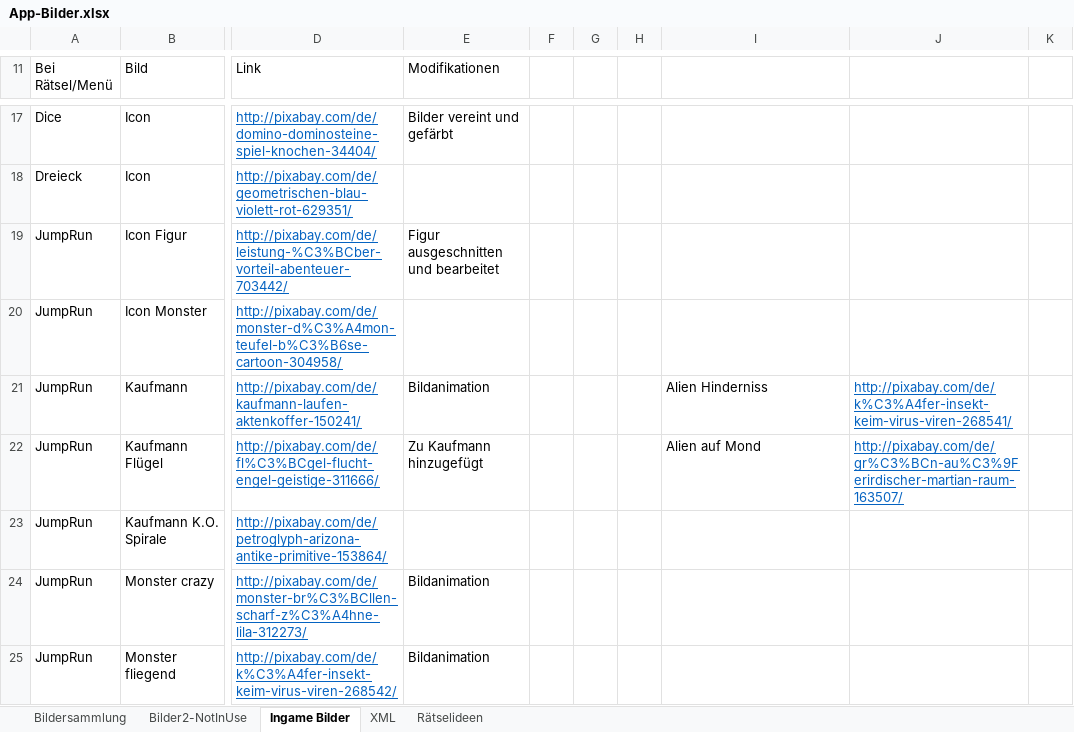
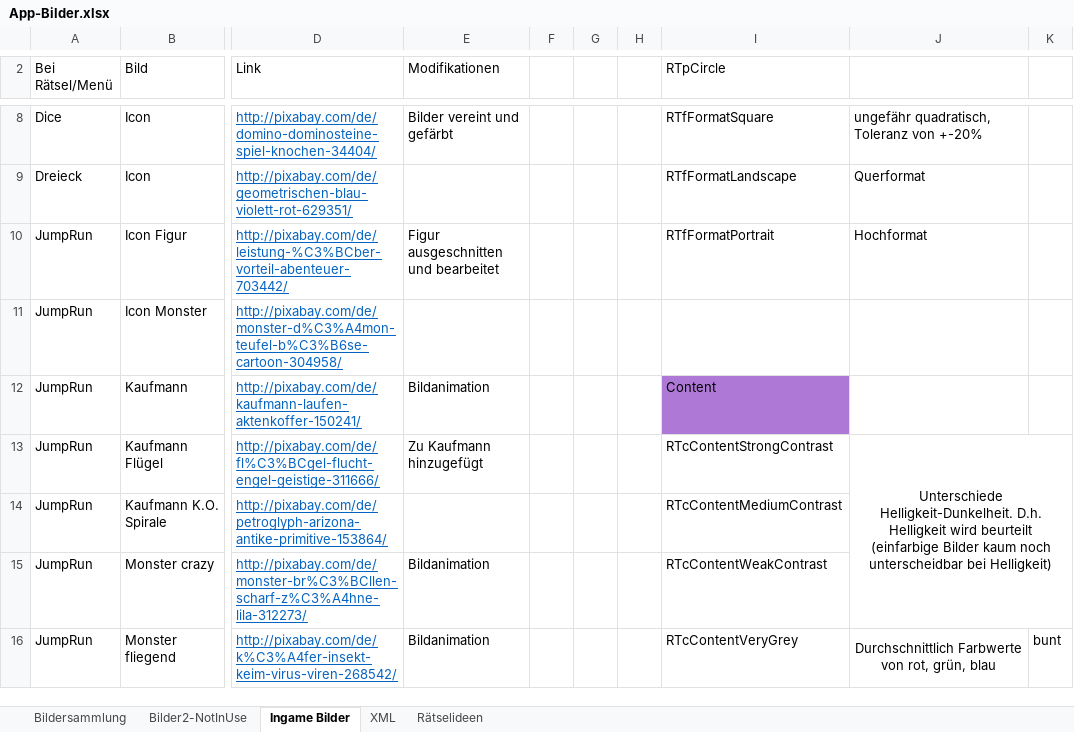
Before and after one commit to DanDits/WhatsThat, an Excel workbook: app/App-Bilder.xlsx, sheet Ingame Bilder, drawn as a sheet; only a part is shown, gaps mark what is left out; values as stored, in another font and other column widths than the file's, no borders; table styles not drawn; addresses are those after the commit; the diff covers the shown part only; the diff names each change by its address in the sheet, - before the commit and + after, or states it on an @@ line.

```diff
--- a/app/App-Bilder.xlsx (sheet Ingame Bilder)
+++ b/app/App-Bilder.xlsx (sheet Ingame Bilder)
-I2: (empty)
+I2: RTpCircle
-I8 (RTpCircle): (empty)
+I8 (RTpCircle): RTfFormatSquare
-J8: (empty)
+J8: ungefähr quadratisch, Toleranz von +-20%
-I9 (RTpCircle): (empty)
+I9 (RTpCircle): RTfFormatLandscape
-J9: (empty)
+J9: Querformat
-I10 (RTpCircle): (empty)
+I10 (RTpCircle): RTfFormatPortrait
-J10: (empty)
+J10: Hochformat
-I12 (RTpCircle): Alien Hinderniss
+I12 (RTpCircle): Content
-I12 fill: none
+I12 fill: #AE78D6
-J12: http://pixabay.com/de/k%C3%A4fer-insekt-keim-virus-viren-268541/
+J12: (empty)
-I13 (RTpCircle): Alien auf Mond
+I13 (RTpCircle): RTcContentStrongContrast
-J13: http://pixabay.com/de/gr%C3%BCn-au%C3%9Ferirdischer-martian-raum-163507/
+J13: Unterschiede Helligkeit-Dunkelheit. D.h. Helligkeit wird beurteilt (einfarbige Bilder kaum noch unterscheidbar bei Helligkeit)
@@ J13 underline: on → off, text colour: #0563C1 → black, alignment: left → center @@
+J13:K15 merged
-I14 (RTpCircle): (empty)
+I14 (RTpCircle): RTcContentMediumContrast
-I15 (RTpCircle): (empty)
+I15 (RTpCircle): RTcContentWeakContrast
-I16 (RTpCircle): (empty)
+I16 (RTpCircle): RTcContentVeryGrey
-J16: (empty)
+J16: Durchschnittlich Farbwerte von rot, grün, blau
+J16:J18 merged
-K16: (empty)
+K16: bunt
```
Also changed, not shown: 9 removed rows, 16 edited cells, cell formats and merged cells elsewhere in this sheet, sheet Bilder2-NotInUse, sheet XML, sheet Bildersammlung, hidden cells, 2 other files.
